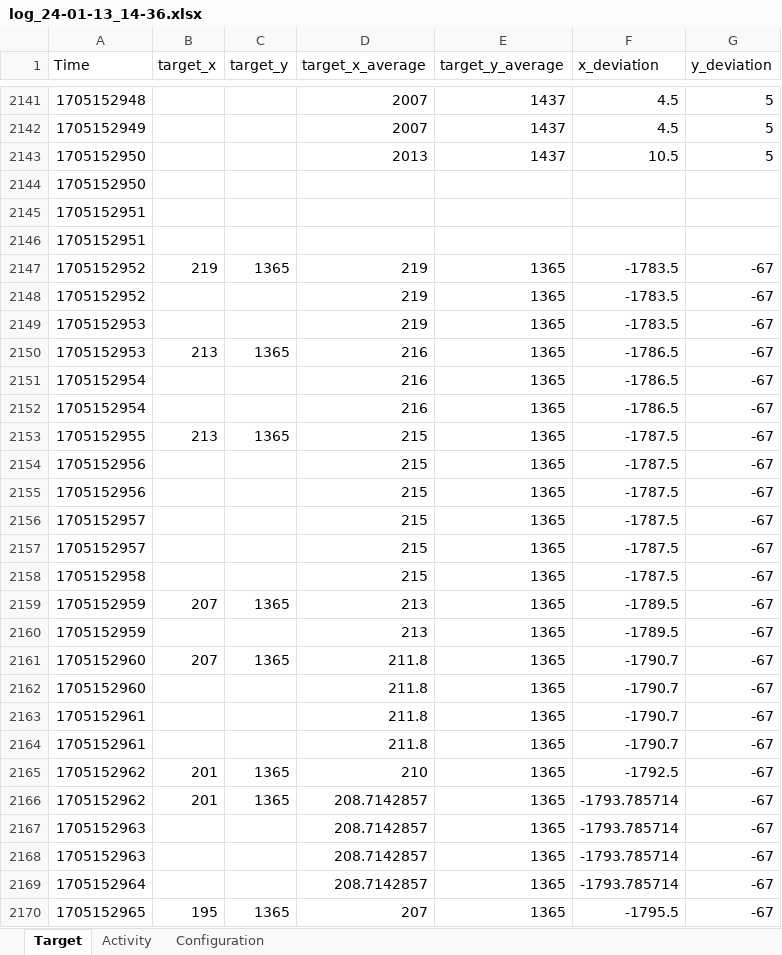
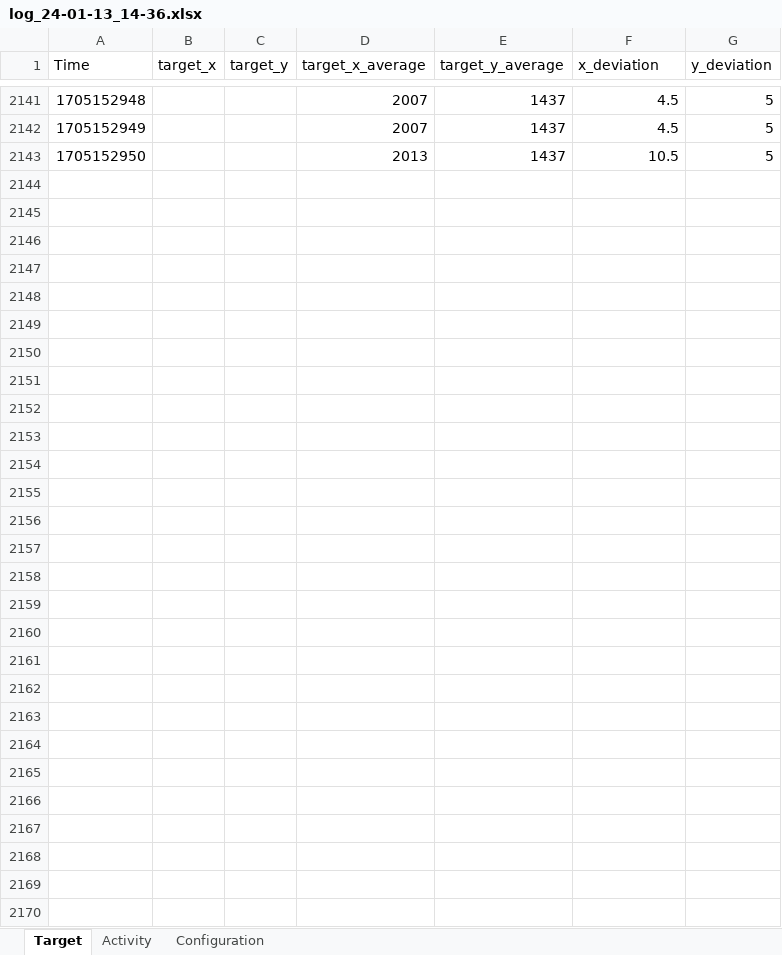
Before and after one commit to tobiasKurz1/MoonGuider, an Excel workbook: Logs/log_24-01-13_14-36.xlsx, sheet Target, drawn as a sheet; only a part is shown, gaps mark what is left out; values as stored, in another font and other column widths than the file's, no borders; the diff names each change by its address in the sheet, - before the commit and + after, or states it on an @@ line.

```diff
--- a/Logs/log_24-01-13_14-36.xlsx (sheet Target)
+++ b/Logs/log_24-01-13_14-36.xlsx (sheet Target)
-row 2144: 1705152950
-row 2145: 1705152951
-row 2146: 1705152951
-row 2147: 1705152952 | 219 | 1365 | 219 | 1365 | -1783.5 | -67
-row 2148: 1705152952 |  |  | 219 | 1365 | -1783.5 | -67
-row 2149: 1705152953 |  |  | 219 | 1365 | -1783.5 | -67
-row 2150: 1705152953 | 213 | 1365 | 216 | 1365 | -1786.5 | -67
-row 2151: 1705152954 |  |  | 216 | 1365 | -1786.5 | -67
-row 2152: 1705152954 |  |  | 216 | 1365 | -1786.5 | -67
-row 2153: 1705152955 | 213 | 1365 | 215 | 1365 | -1787.5 | -67
-row 2154: 1705152956 |  |  | 215 | 1365 | -1787.5 | -67
-row 2155: 1705152956 |  |  | 215 | 1365 | -1787.5 | -67
-row 2156: 1705152957 |  |  | 215 | 1365 | -1787.5 | -67
-row 2157: 1705152957 |  |  | 215 | 1365 | -1787.5 | -67
-row 2158: 1705152958 |  |  | 215 | 1365 | -1787.5 | -67
-row 2159: 1705152959 | 207 | 1365 | 213 | 1365 | -1789.5 | -67
-row 2160: 1705152959 |  |  | 213 | 1365 | -1789.5 | -67
-row 2161: 1705152960 | 207 | 1365 | 211.8 | 1365 | -1790.7 | -67
-row 2162: 1705152960 |  |  | 211.8 | 1365 | -1790.7 | -67
-row 2163: 1705152961 |  |  | 211.8 | 1365 | -1790.7 | -67
-row 2164: 1705152961 |  |  | 211.8 | 1365 | -1790.7 | -67
-row 2165: 1705152962 | 201 | 1365 | 210 | 1365 | -1792.5 | -67
-row 2166: 1705152962 | 201 | 1365 | 208.7142857 | 1365 | -1793.785714 | -67
-row 2167: 1705152963 |  |  | 208.7142857 | 1365 | -1793.785714 | -67
-row 2168: 1705152963 |  |  | 208.7142857 | 1365 | -1793.785714 | -67
-row 2169: 1705152964 |  |  | 208.7142857 | 1365 | -1793.785714 | -67
-row 2170: 1705152965 | 195 | 1365 | 207 | 1365 | -1795.5 | -67
```
Also changed, not shown: 2 other files.
